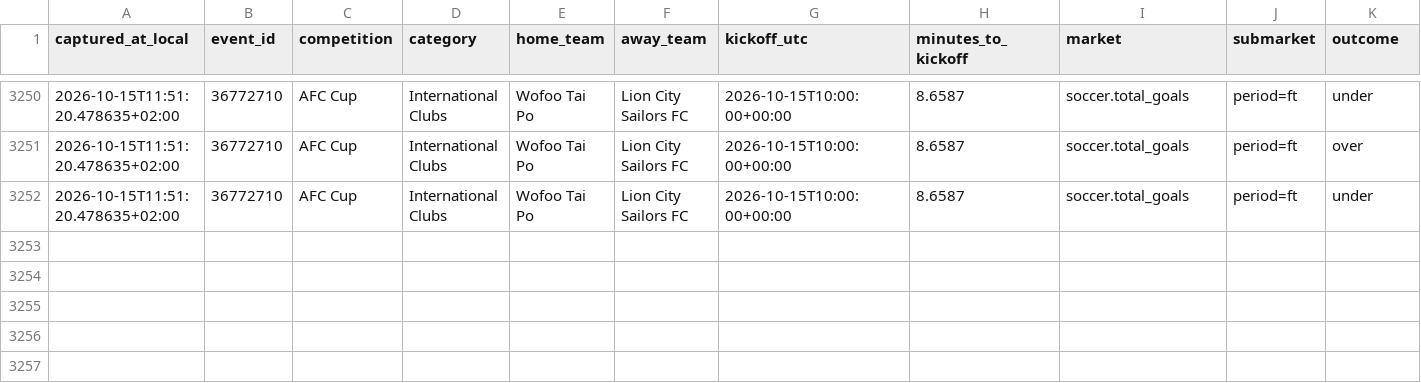
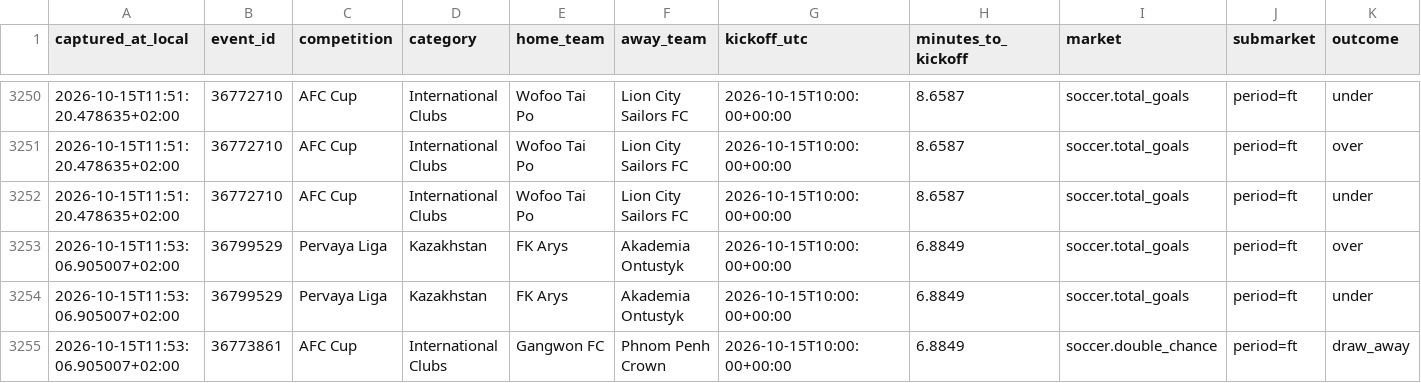
Before and after one commit to ILNIENTE1989/quote-shadow-v2, a CSV file: data/cloudbet/changes/2026-10-15.csv, drawn as a sheet; only a part is shown, gaps mark what is left out; rows hold the shown columns only; the diff names each change by its address in the sheet, - before the commit and + after, or states it on an @@ line.

Commit message:
data: snapshot Cloudbet

```diff
--- a/data/cloudbet/changes/2026-10-15.csv
+++ b/data/cloudbet/changes/2026-10-15.csv
+row 3253: 2026-10-15T11:53:06.905007+02:00 | 36799529 | Pervaya Liga | Kazakhstan | FK Arys | Akademia Ontustyk | 2026-10-15T10:00:00+00:00 | 6.8849 | soccer.total_goals | period=ft | over
+row 3254: 2026-10-15T11:53:06.905007+02:00 | 36799529 | Pervaya Liga | Kazakhstan | FK Arys | Akademia Ontustyk | 2026-10-15T10:00:00+00:00 | 6.8849 | soccer.total_goals | period=ft | under
+row 3255: 2026-10-15T11:53:06.905007+02:00 | 36773861 | AFC Cup | International Clubs | Gangwon FC | Phnom Penh Crown | 2026-10-15T10:00:00+00:00 | 6.8849 | soccer.double_chance | period=ft | draw_away
```
Also changed, not shown: 2 other files.
